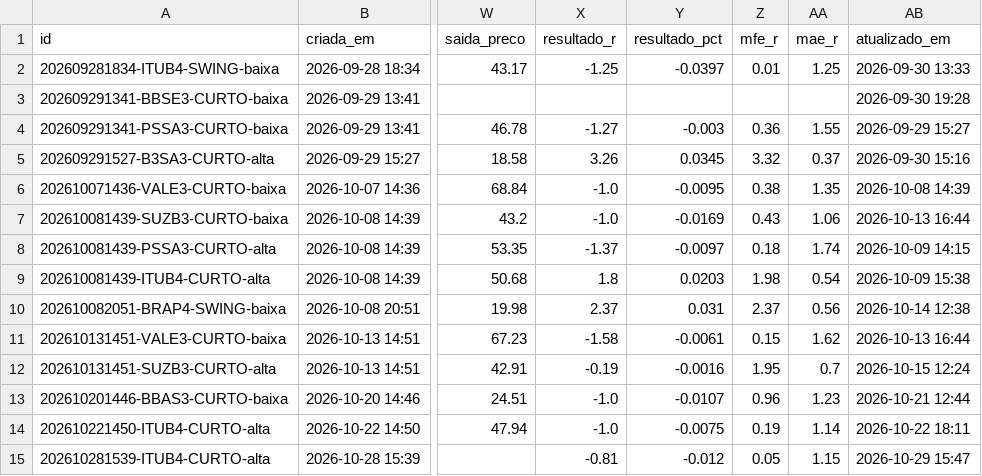
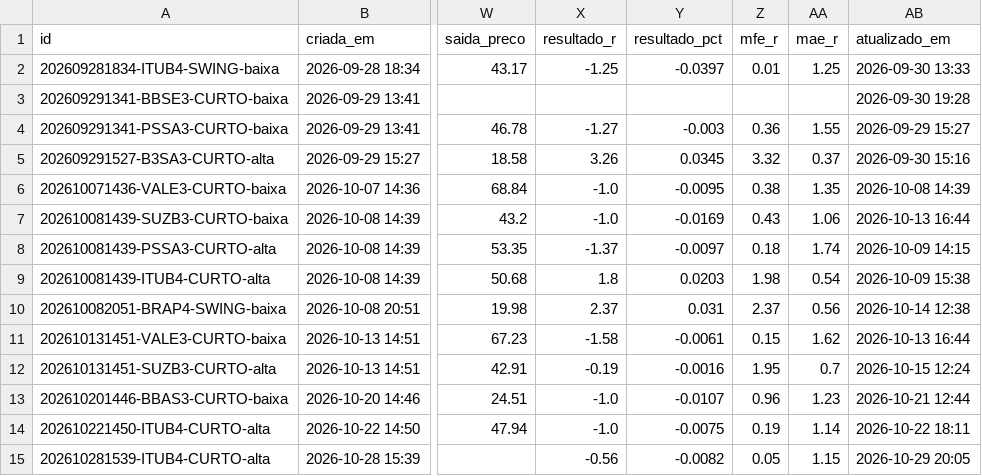
Before and after one commit to DCS1986/PAINEL-ARBITRAGEM, a CSV file: radar_tecnico/radar/sugestoes.csv, drawn as a sheet; only a part is shown, gaps mark what is left out; the diff names each change by its address in the sheet, - before the commit and + after, or states it on an @@ line.

```diff
--- a/radar_tecnico/radar/sugestoes.csv
+++ b/radar_tecnico/radar/sugestoes.csv
-X15 (resultado_r): -0.81
+X15 (resultado_r): -0.56
-Y15 (resultado_pct): -0.012
+Y15 (resultado_pct): -0.0082
-AB15 (atualizado_em): 2026-10-29 15:47
+AB15 (atualizado_em): 2026-10-29 20:05
```
Also changed, not shown: radar_tecnico/radar/leituras.csv.
